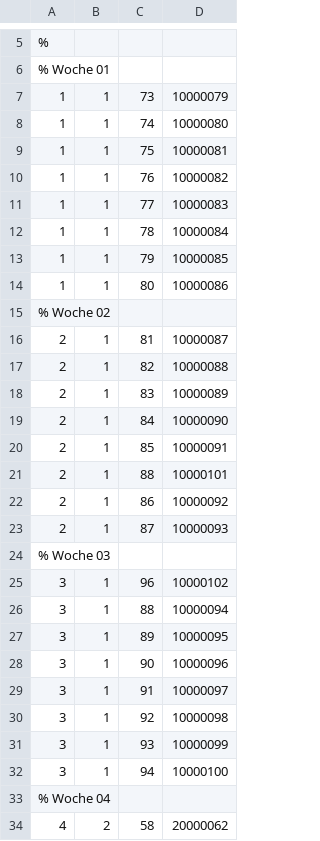
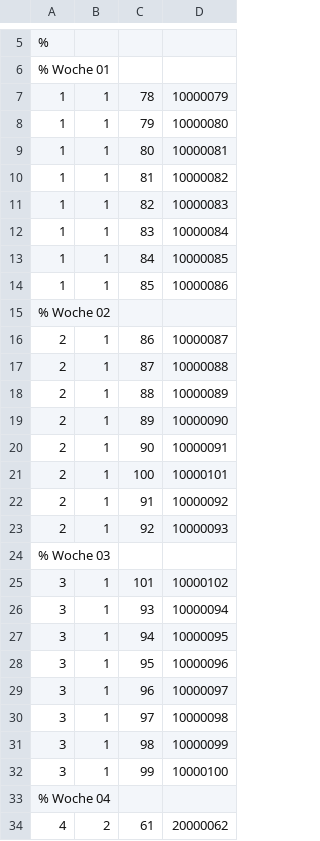
Before and after one commit to AndreasFMueller/LinAlg, a CSV file: aufgaben/vkf.csv, drawn as a sheet; only a part is shown, gaps mark what is left out; the diff covers the shown part only.

```diff
--- a/aufgaben/vkf.csv
+++ b/aufgaben/vkf.csv
@@ -6,29 +6,29 @@
 % Woche 01
-1,1,73,10000079
-1,1,74,10000080
-1,1,75,10000081
-1,1,76,10000082
-1,1,77,10000083
-1,1,78,10000084
-1,1,79,10000085
-1,1,80,10000086
+1,1,78,10000079
+1,1,79,10000080
+1,1,80,10000081
+1,1,81,10000082
+1,1,82,10000083
+1,1,83,10000084
+1,1,84,10000085
+1,1,85,10000086
 % Woche 02
-2,1,81,10000087
-2,1,82,10000088
-2,1,83,10000089
-2,1,84,10000090
-2,1,85,10000091
-2,1,88,10000101
-2,1,86,10000092
-2,1,87,10000093
+2,1,86,10000087
+2,1,87,10000088
+2,1,88,10000089
+2,1,89,10000090
+2,1,90,10000091
+2,1,100,10000101
+2,1,91,10000092
+2,1,92,10000093
 % Woche 03
-3,1,96,10000102
-3,1,88,10000094
-3,1,89,10000095
-3,1,90,10000096
-3,1,91,10000097
-3,1,92,10000098
-3,1,93,10000099
-3,1,94,10000100
+3,1,101,10000102
+3,1,93,10000094
+3,1,94,10000095
+3,1,95,10000096
+3,1,96,10000097
+3,1,97,10000098
+3,1,98,10000099
+3,1,99,10000100
 % Woche 04
-4,2,58,20000062
+4,2,61,20000062
```
Also changed, not shown: 44 edited cells elsewhere in this file, 11 other files.
